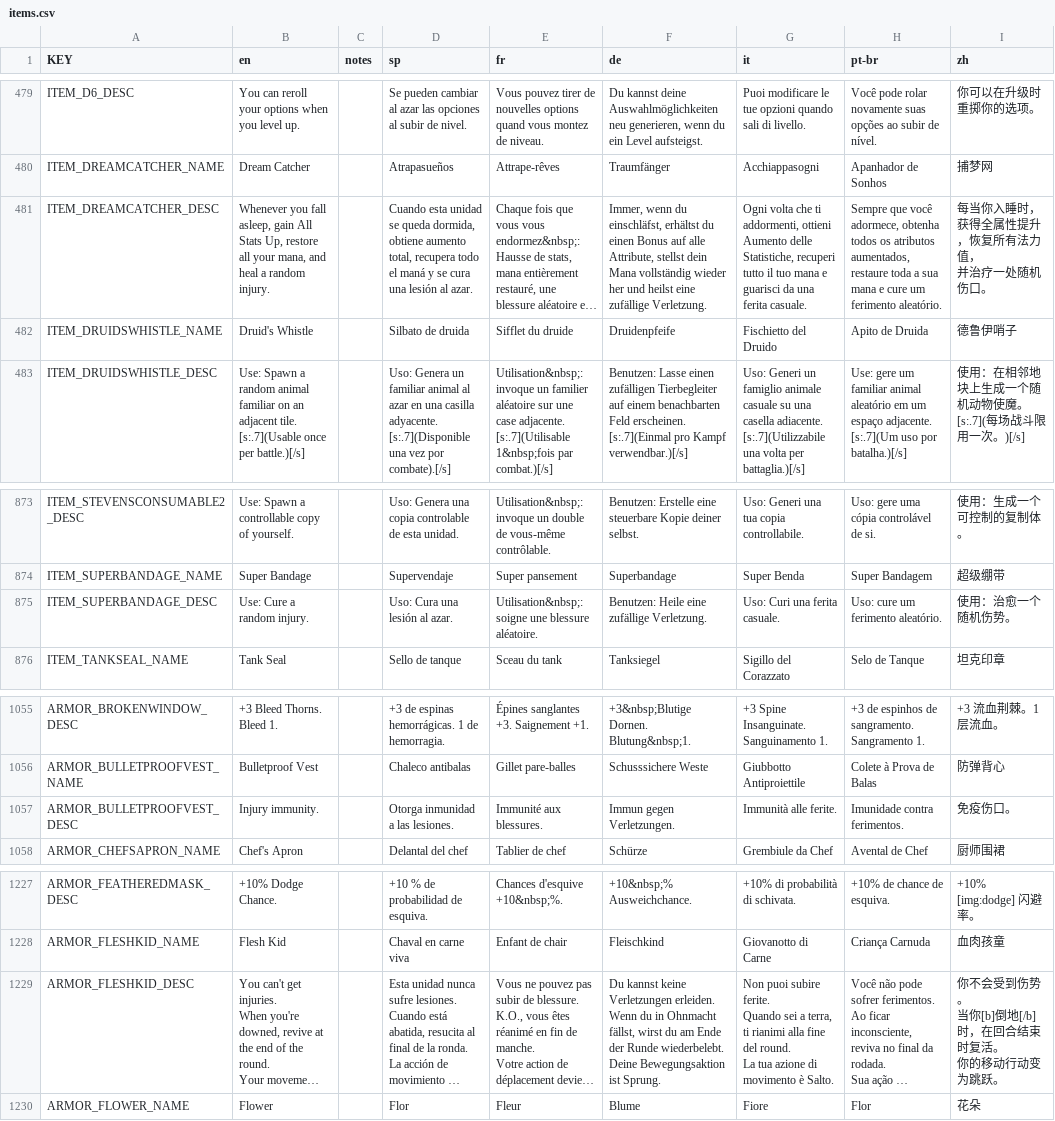
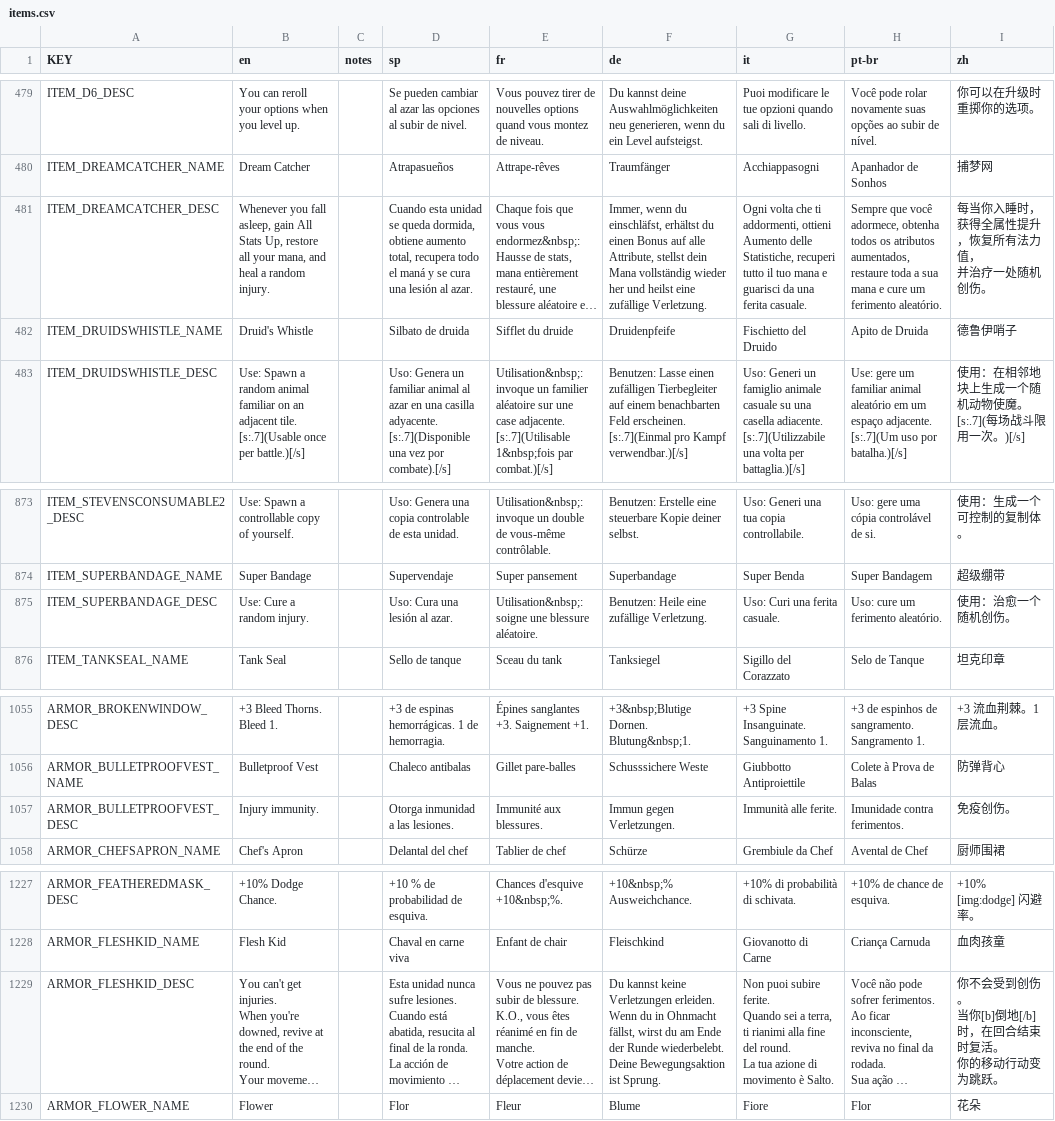
Before and after one commit to rainzz-512/Mewgenics-Chinese-Translation, a CSV file: Mewgenics_CN_patch/data/text/items.csv, drawn as a sheet; only a part is shown, gaps mark what is left out; long unchanged cells end in …; ↵ is a line break in a cell; the diff names each change by its address in the sheet, - before the commit and + after, or states it on an @@ line.

```diff
--- a/Mewgenics_CN_patch/data/text/items.csv
+++ b/Mewgenics_CN_patch/data/text/items.csv
-I481 (zh): 每当你入睡时， ↵ 获得全属性提升，恢复所有法力值， ↵ 并治疗一处随机伤口。
+I481 (zh): 每当你入睡时， ↵ 获得全属性提升，恢复所有法力值， ↵ 并治疗一处随机创伤。
-I875 (zh): 使用：治愈一个随机伤势。
+I875 (zh): 使用：治愈一个随机创伤。
-I1057 (zh): 免疫伤口。
+I1057 (zh): 免疫创伤。
-I1229 (zh): 你不会受到伤势。 ↵ 当你[b]倒地[/b]时，在回合结束时复活。 ↵ 你的移动行动变为跳跃。
+I1229 (zh): 你不会受到创伤。 ↵ 当你[b]倒地[/b]时，在回合结束时复活。 ↵ 你的移动行动变为跳跃。
```
Also changed, not shown: Mewgenics_CN_patch/data/text/keyword_tooltips.csv, Mewgenics_CN_patch/data/text/misc.csv, 3 other files.
